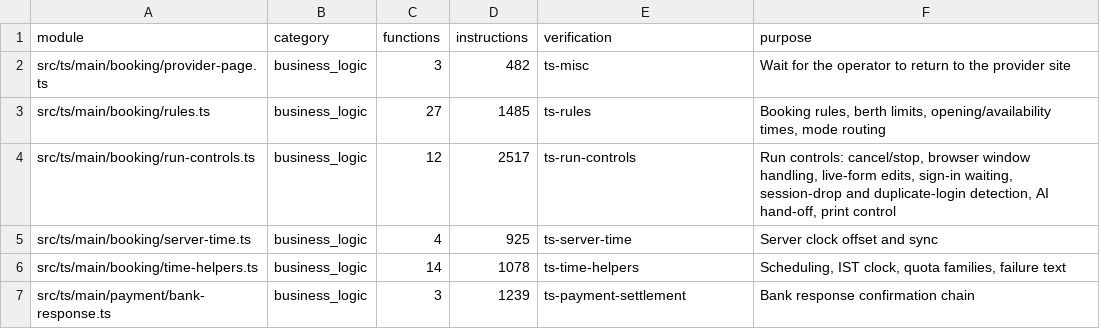
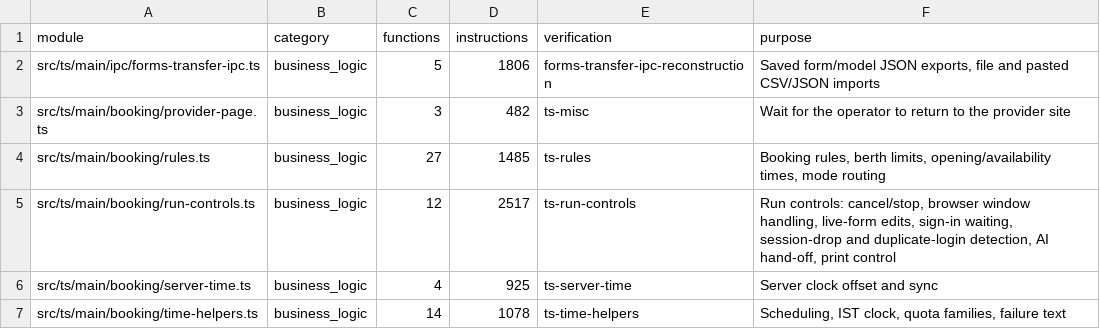
Before and after one commit to jebdekho53/nexus, a CSV file: docs/reconstruction-inventory/typescript-modules.csv, drawn as a sheet; only a part is shown; the shorter side is filled out with more unchanged rows; the diff names each change by its address in the sheet, - before the commit and + after, or states it on an @@ line.

```diff
--- a/docs/reconstruction-inventory/typescript-modules.csv
+++ b/docs/reconstruction-inventory/typescript-modules.csv
+row 2: src/ts/main/ipc/forms-transfer-ipc.ts | business_logic | 5 | 1806 | forms-transfer-ipc-reconstruction | Saved form/model JSON exports, file and pasted CSV/JSON imports
```
Also changed, not shown: docs/reconstruction-inventory/typescript-functions.csv, 8 other files.
